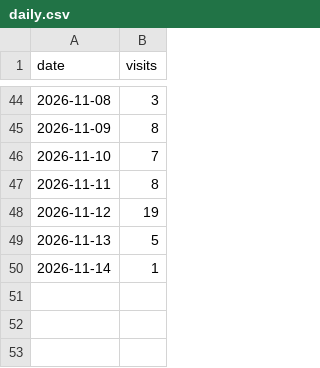
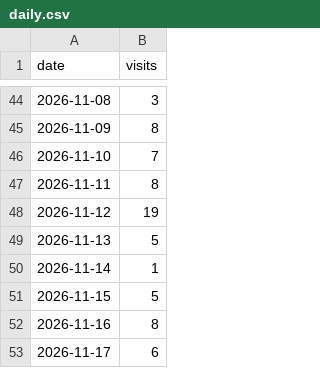
Before and after one commit to MinoruNakazawa/i2lab, a CSV file: data/daily.csv, drawn as a sheet; only a part is shown, gaps mark what is left out.

```diff
--- a/data/daily.csv
+++ b/data/daily.csv
@@ -50 +50,4 @@ date,visits
 2026-11-14,1
+2026-11-15,5
+2026-11-16,8
+2026-11-17,6
```
Also changed, not shown: data/hourly-profile.csv, data/hourly.csv, 11 other files.
